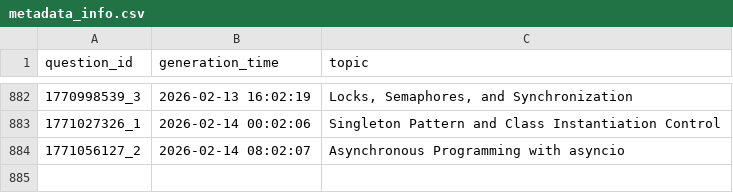
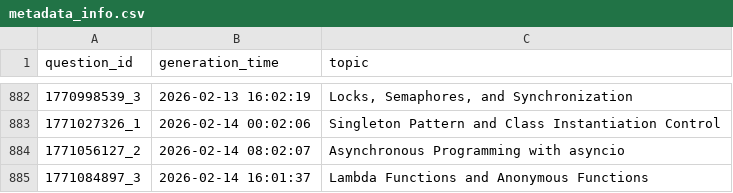
Before and after one commit to AbyTob/python-daily-quiz, a CSV file: resources/metadata_info.csv, drawn as a sheet; only a part is shown, gaps mark what is left out.

```diff
--- a/resources/metadata_info.csv
+++ b/resources/metadata_info.csv
@@ -884 +884,2 @@
 "1771056127_2";"2026-02-14 08:02:07";"Asynchronous Programming with asyncio"
+"1771084897_3";"2026-02-14 16:01:37";"Lambda Functions and Anonymous Functions"
```
Also changed, not shown: 3 other files.
